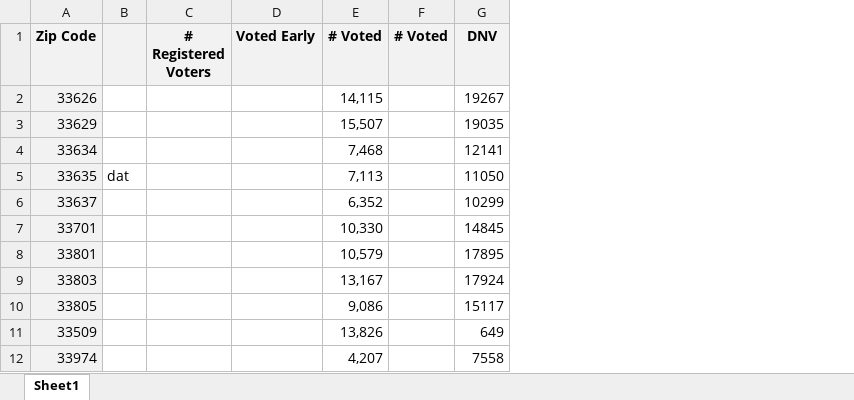
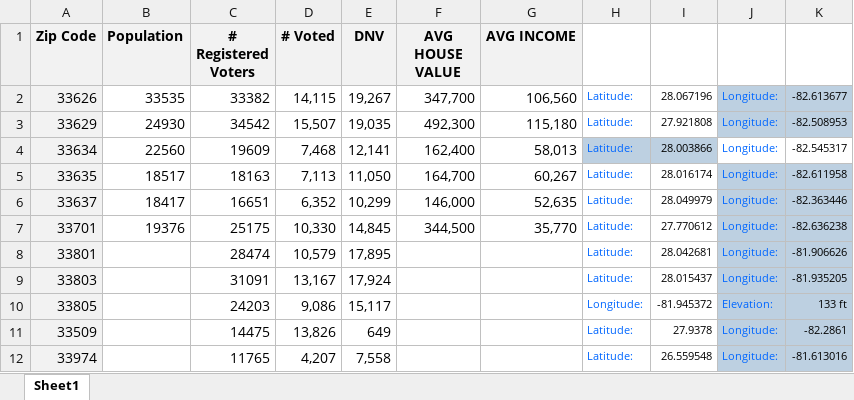
Before and after one commit to juanferc/Multi-Axial-Voter-Participation-Analysis, an Excel workbook: Voting .xlsx, sheet Sheet1, drawn as a sheet; only a part is shown; values as stored, in another font and other column widths than the file's, no borders; removed rows and columns are numbered as before the commit, all else as after; the diff covers the shown part only; the diff names each change by its address in the sheet, - before the commit and + after, or states it on an @@ line.

Commit message:
Add files via upload

```diff
--- a/Voting .xlsx (sheet Sheet1)
+++ b/Voting .xlsx (sheet Sheet1)
-column B, row 5: dat
+column B (Population), rows 2-7: 33535 | 24930 | 22560 | 18517 | 18417 | 19376
-column D (Voted Early), empty
-column F (# Voted), empty
+column F (AVG HOUSE VALUE), rows 2-7: 347,700 | 492,300 | 162,400 | 164,700 | 146,000 | 344,500
+column G (AVG INCOME), rows 2-7: 106,560 | 115,180 | 58,013 | 60,267 | 52,635 | 35,770
+column H, rows 2-12: Latitude: | Latitude: | Latitude: | Latitude: | Latitude: | Latitude: | Latitude: | Latitude: | Longitude: | Latitude: | Latitude:
+column I, rows 2-12: 28.067196 | 27.921808 | 28.003866 | 28.016174 | 28.049979 | 27.770612 | 28.042681 | 28.015437 | -81.945372 | 27.9378 | 26.559548
+column J, rows 2-12: Longitude: | Longitude: | Longitude: | Longitude: | Longitude: | Longitude: | Longitude: | Longitude: | Elevation: | Longitude: | Longitude:
+column K, rows 2-12: -82.613677 | -82.508953 | -82.545317 | -82.611958 | -82.363446 | -82.636238 | -81.906626 | -81.935205 | 133 ft | -82.2861 | -81.613016
-C2 (# Registered Voters): (empty)
+C2 (# Registered Voters): 33382
-E2 (DNV): 19267
+E2 (DNV): 19,267
-C3 (# Registered Voters): (empty)
+C3 (# Registered Voters): 34542
-E3 (DNV): 19035
+E3 (DNV): 19,035
-C4 (# Registered Voters): (empty)
+C4 (# Registered Voters): 19609
-E4 (DNV): 12141
+E4 (DNV): 12,141
-C5 (# Registered Voters): (empty)
+C5 (# Registered Voters): 18163
-E5 (DNV): 11050
+E5 (DNV): 11,050
-C6 (# Registered Voters): (empty)
+C6 (# Registered Voters): 16651
-E6 (DNV): 10299
+E6 (DNV): 10,299
-C7 (# Registered Voters): (empty)
+C7 (# Registered Voters): 25175
-E7 (DNV): 14845
+E7 (DNV): 14,845
-C8 (# Registered Voters): (empty)
+C8 (# Registered Voters): 28474
-E8 (DNV): 17895
+E8 (DNV): 17,895
-C9 (# Registered Voters): (empty)
+C9 (# Registered Voters): 31091
-E9 (DNV): 17924
+E9 (DNV): 17,924
-C10 (# Registered Voters): (empty)
+C10 (# Registered Voters): 24203
-E10 (DNV): 15117
+E10 (DNV): 15,117
-C11 (# Registered Voters): (empty)
+C11 (# Registered Voters): 14475
-C12 (# Registered Voters): (empty)
+C12 (# Registered Voters): 11765
-E12 (DNV): 7558
+E12 (DNV): 7,558
```
Also changed, not shown: 17 edited cells elsewhere in this sheet.
